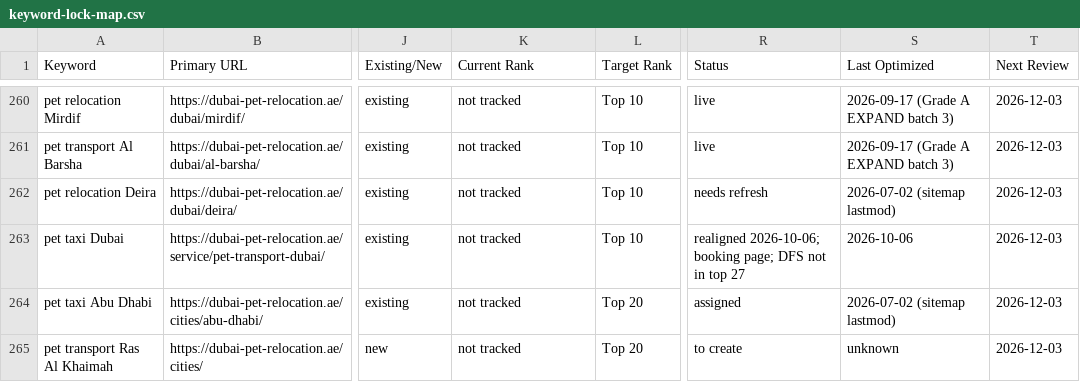
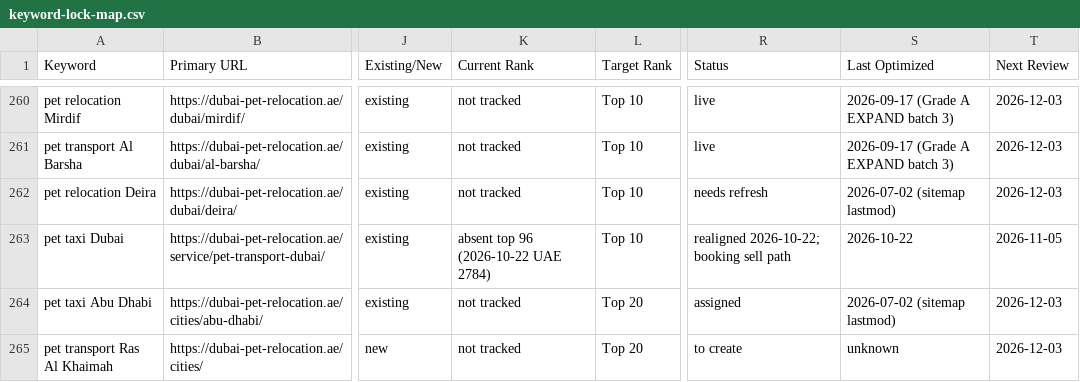
Before and after one commit to numini-co/PetClear, a CSV file: SEO-MASTER/keyword-lock-map.csv, drawn as a sheet; only a part is shown, gaps mark what is left out; the diff names each change by its address in the sheet, - before the commit and + after, or states it on an @@ line.

```diff
--- a/SEO-MASTER/keyword-lock-map.csv
+++ b/SEO-MASTER/keyword-lock-map.csv
-K263 (Current Rank): not tracked
+K263 (Current Rank): absent top 96 (2026-10-22 UAE 2784)
-R263 (Status): realigned 2026-10-06; booking page; DFS not in top 27
+R263 (Status): realigned 2026-10-22; booking sell path
-S263 (Last Optimized): 2026-10-06
+S263 (Last Optimized): 2026-10-22
-T263 (Next Review): 2026-12-03
+T263 (Next Review): 2026-11-05
```
Also changed, not shown: SEO-MASTER/change-log.csv, 4 other files.
